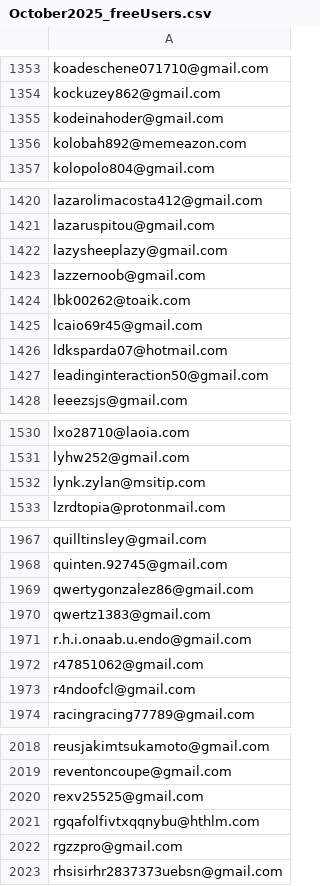
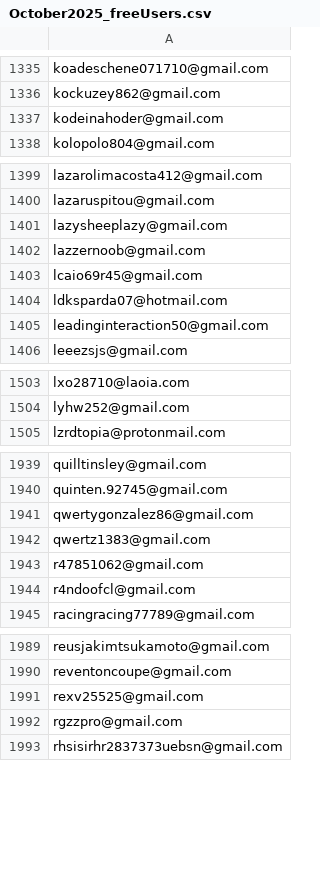
Before and after one commit to lerboi/Auto-Email-Campaign, a CSV file: email/October2025_freeUsers.csv, drawn as a sheet; only a part is shown, gaps mark what is left out; the diff covers the shown part only.

```diff
--- a/email/October2025_freeUsers.csv
+++ b/email/October2025_freeUsers.csv
@@ -1355,3 +1337,2 @@ kockuzey862@gmail.com
 kodeinahoder@gmail.com
-kolobah892@memeazon.com
 kolopolo804@gmail.com
@@ -1423,3 +1402,2 @@ lazysheeplazy@gmail.com
 lazzernoob@gmail.com
-lbk00262@toaik.com
 lcaio69r45@gmail.com
@@ -1531,3 +1504,2 @@ lxo28710@laoia.com
 lyhw252@gmail.com
-lynk.zylan@msitip.com
 lzrdtopia@protonmail.com
@@ -1970,3 +1942,2 @@ qwertygonzalez86@gmail.com
 qwertz1383@gmail.com
-r.h.i.onaab.u.endo@gmail.com
 r47851062@gmail.com
@@ -2020,3 +1991,2 @@ reventoncoupe@gmail.com
 rexv25525@gmail.com
-rgqafolfivtxqqnybu@hthlm.com
 rgzzpro@gmail.com
```
Also changed, not shown: 26 removed rows elsewhere in this file, 8 other files.
